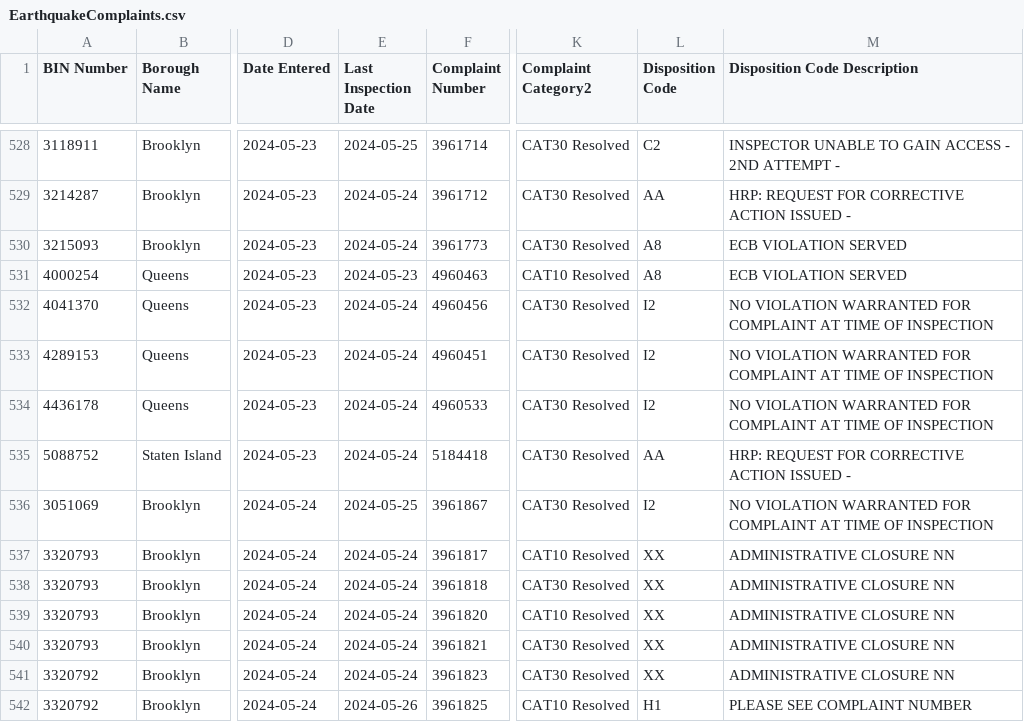
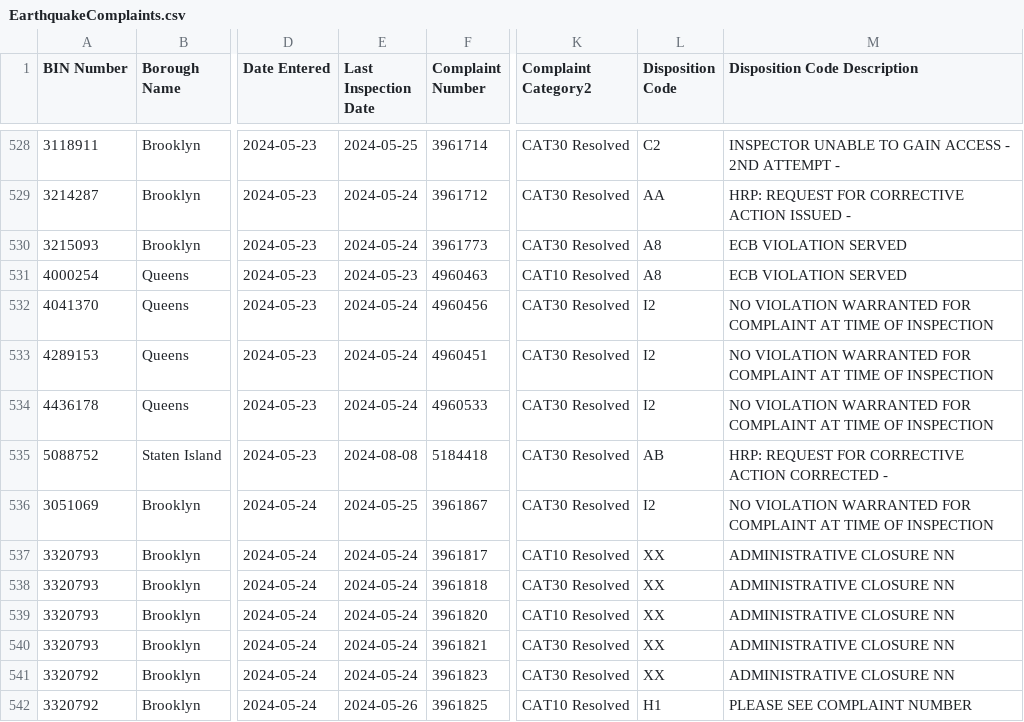
Before and after one commit to NYCDOB/EarthquakeComplaints, a CSV file: data/EarthquakeComplaints.csv, drawn as a sheet; only a part is shown, gaps mark what is left out; the diff covers the shown part only; the diff names each change by its address in the sheet, - before the commit and + after, or states it on an @@ line.

```diff
--- a/data/EarthquakeComplaints.csv
+++ b/data/EarthquakeComplaints.csv
-E535 (Last Inspection Date): 2024-05-24
+E535 (Last Inspection Date): 2024-08-08
-L535 (Disposition Code): AA
+L535 (Disposition Code): AB
-M535 (Disposition Code Description): HRP: REQUEST FOR CORRECTIVE ACTION ISSUED -
+M535 (Disposition Code Description): HRP: REQUEST FOR CORRECTIVE ACTION CORRECTED -
```
Also changed, not shown: 7 added rows, 1 removed row and 23 edited cells elsewhere in this file.
